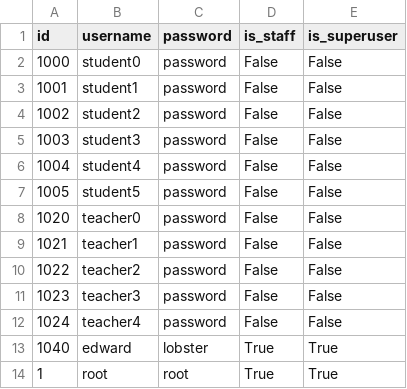
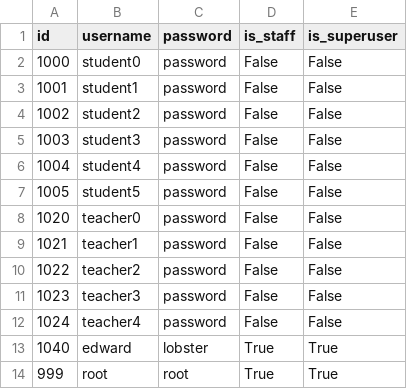
Before and after one commit to mitesp/espider, a TSV file: server/sample_data/ESPUser.tsv, drawn as a sheet.

Commit message:
Change root id

```diff
--- a/server/sample_data/ESPUser.tsv
+++ b/server/sample_data/ESPUser.tsv
@@ -13,2 +13,2 @@ id	username	password	is_staff	is_superuser
 1040	edward	lobster	True	True
-1	root	root	True	True
+999	root	root	True	True
```
